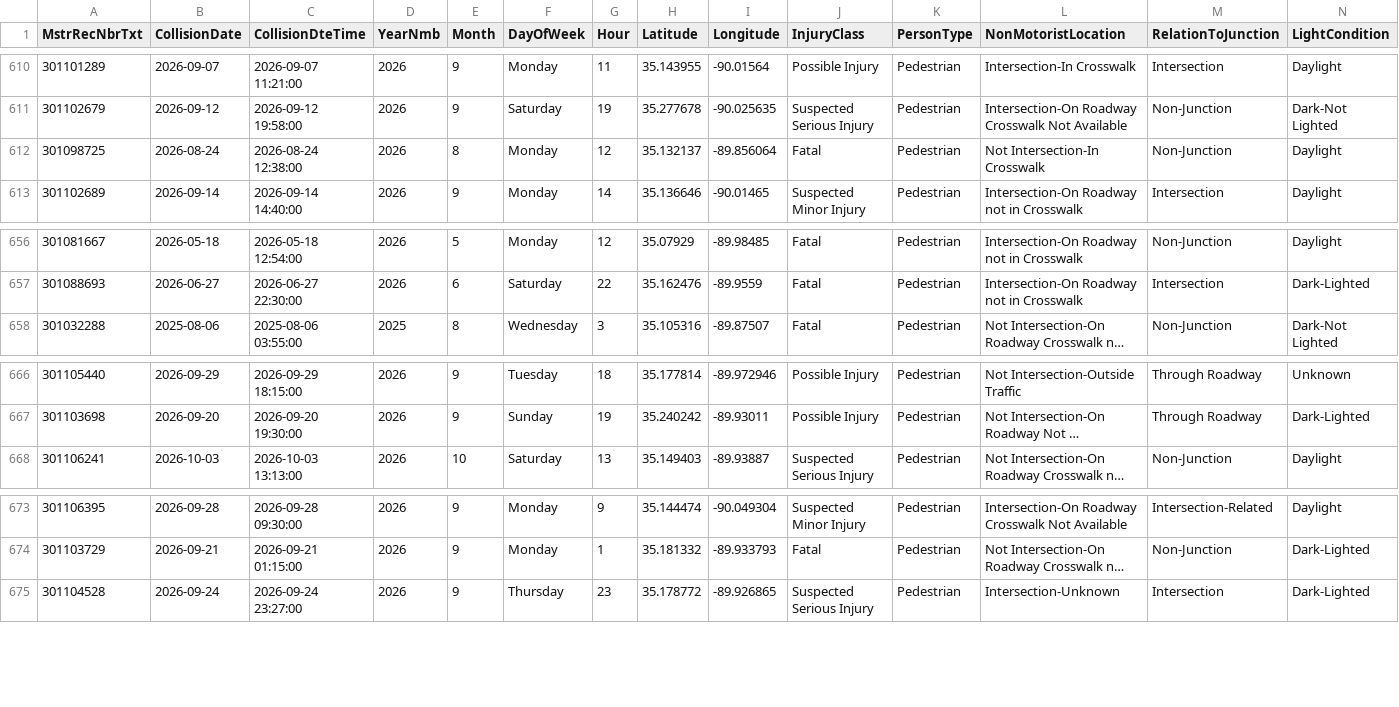
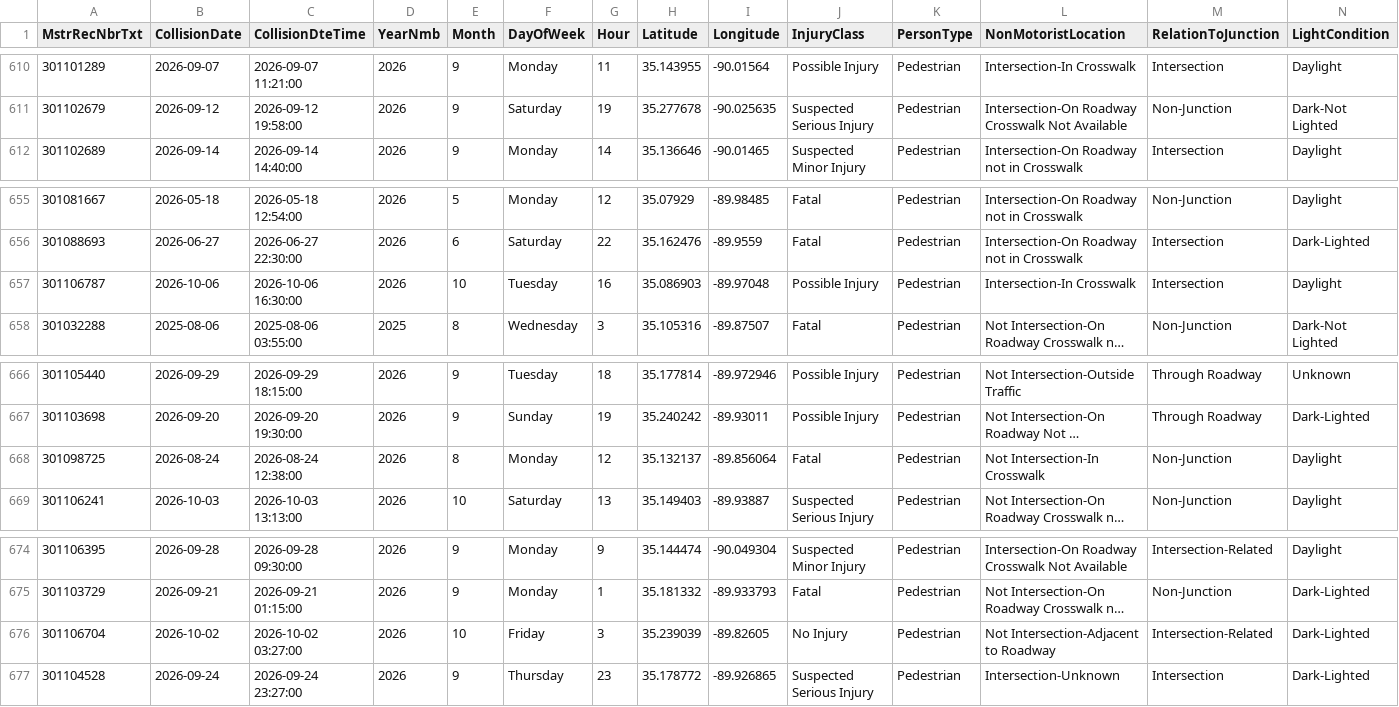
Before and after one commit to sdesai25unc/Memphis-Pedestrian-Incident-Context-Visualizer, a CSV file: data/processed/shelby_crashes_classified_seg.csv, drawn as a sheet; only a part is shown, gaps mark what is left out; long unchanged cells end in …; rows hold the shown columns only; the diff names each change by its address in the sheet, - before the commit and + after, or states it on an @@ line.

```diff
--- a/data/processed/shelby_crashes_classified_seg.csv
+++ b/data/processed/shelby_crashes_classified_seg.csv
+row 657: 301106787 | 2026-10-06 | 2026-10-06 16:30:00 | 2026 | 10 | Tuesday | 16 | 35.086903 | -89.97048 | Possible Injury | Pedestrian | Intersection-In Crosswalk | Intersection | Daylight
@@ row 612 moved to row 668: 301098725 @@
+row 676: 301106704 | 2026-10-02 | 2026-10-02 03:27:00 | 2026 | 10 | Friday | 3 | 35.239039 | -89.82605 | No Injury | Pedestrian | Not Intersection-Adjacent to Roadway | Intersection-Related | Dark-Lighted
```
Also changed, not shown: data/processed/shelby_crashes_classified.csv, data/processed/shelby_crashes_dedup.csv, 16 other files.
